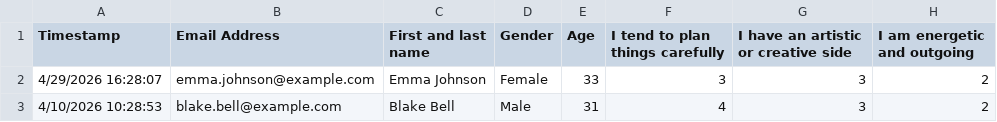
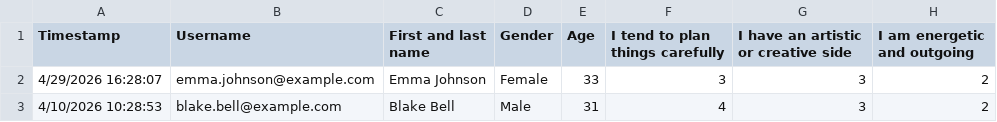
Before and after one commit to ephraimkunz/Matchmaking, a CSV file: test_data/many_generated.csv, drawn as a sheet; only a part is shown; the diff names each change by its address in the sheet, - before the commit and + after, or states it on an @@ line.

Commit message:
Change email column name, add additional diagnostic capabilities.

```diff
--- a/test_data/many_generated.csv
+++ b/test_data/many_generated.csv
-B1: Email Address
+B1: Username
```
Also changed, not shown: test_data/many_generated_1000.csv, test_data/single_real.csv, 7 other files.
